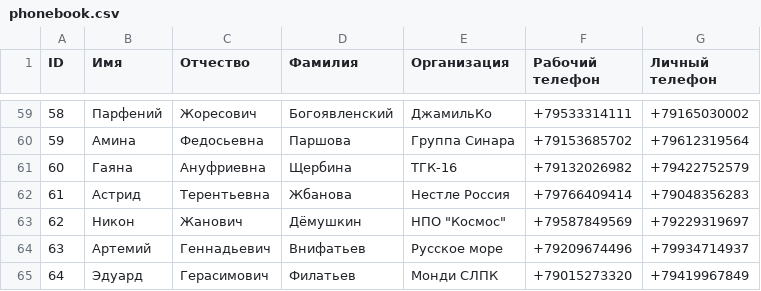
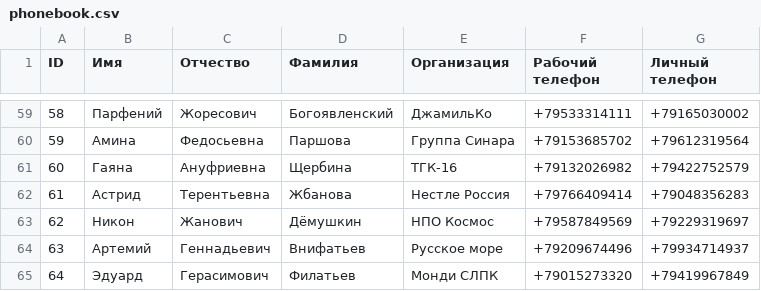
Before and after one commit to JustKappaMan/Phonebook-Interview-Task, a CSV file: phonebook.csv, drawn as a sheet; only a part is shown, gaps mark what is left out.

Commit message:
Fix DB

```diff
--- a/phonebook.csv
+++ b/phonebook.csv
@@ -62,3 +62,3 @@ ID,Имя,Отчество,Фамилия,Организация,Рабочий
 61,Астрид,Терентьевна,Жбанова,Нестле Россия,+79766409414,+79048356283
-62,Никон,Жанович,Дёмушкин,НПО "Космос",+79587849569,+79229319697
+62,Никон,Жанович,Дёмушкин,НПО Космос,+79587849569,+79229319697
 63,Артемий,Геннадьевич,Внифатьев,Русское море,+79209674496,+79934714937
```
